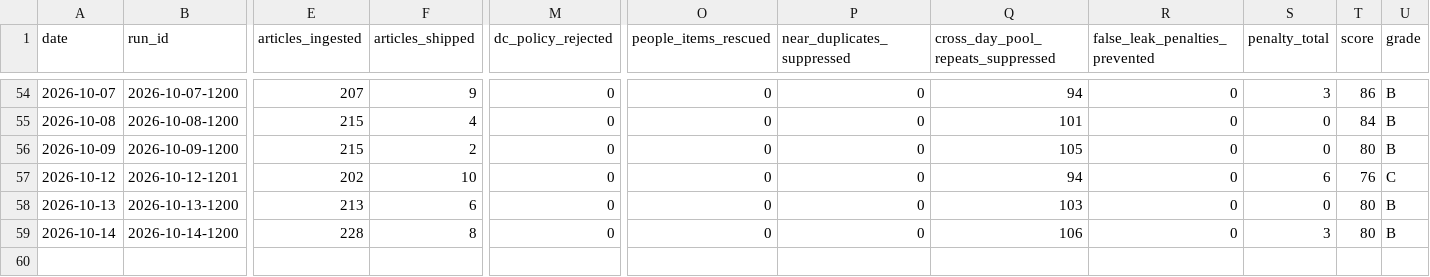
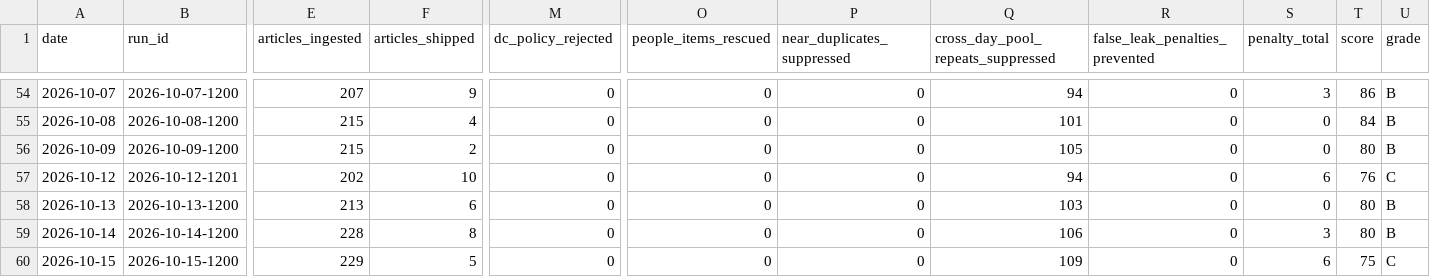
Before and after one commit to woodmont-industrial/Woodmont-Industrial-News-Briefing, a CSV file: docs/daily-logic-impact.csv, drawn as a sheet; only a part is shown, gaps mark what is left out; rows hold the shown columns only; the diff names each change by its address in the sheet, - before the commit and + after, or states it on an @@ line.

```diff
--- a/docs/daily-logic-impact.csv
+++ b/docs/daily-logic-impact.csv
+row 60: 2026-10-15 | 2026-10-15-1200 | 229 | 5 | 0 | 0 | 0 | 109 | 0 | 6 | 75 | C
```
Also changed, not shown: docs/quality-scores.csv, 9 other files.
